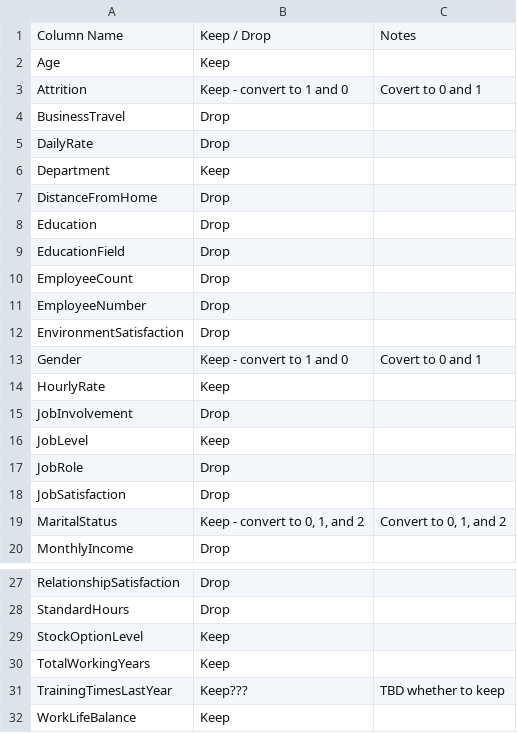
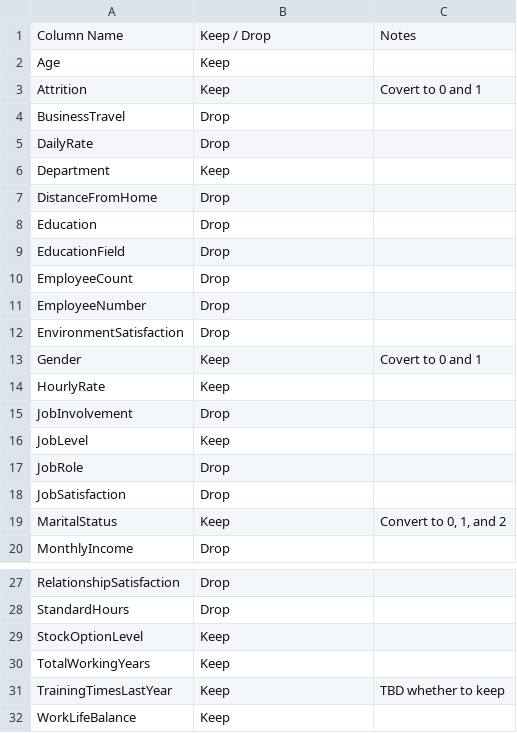
Before and after one commit to mxx8813/Employee_Attrition, a CSV file: WA_Fn-UseC_-HR-Employee-Attrition.csv, drawn as a sheet; only a part is shown, gaps mark what is left out.

Commit message:
updated columns

```diff
--- a/WA_Fn-UseC_-HR-Employee-Attrition.csv
+++ b/WA_Fn-UseC_-HR-Employee-Attrition.csv
@@ -2,3 +2,3 @@
 Age,Keep ,
-Attrition,Keep - convert to 1 and 0,Covert to 0 and 1
+Attrition,Keep ,Covert to 0 and 1
 BusinessTravel,Drop,
@@ -12,3 +12,3 @@ EmployeeNumber,Drop,
 EnvironmentSatisfaction,Drop,
-Gender,Keep - convert to 1 and 0,Covert to 0 and 1
+Gender,Keep ,Covert to 0 and 1
 HourlyRate,Keep,
@@ -18,3 +18,3 @@ JobRole,Drop,
 JobSatisfaction,Drop,
-MaritalStatus,"Keep - convert to 0, 1, and 2","Convert to 0, 1, and 2"
+MaritalStatus,Keep ,"Convert to 0, 1, and 2"
 MonthlyIncome,Drop,
@@ -30,3 +30,3 @@ StockOptionLevel,Keep,
 TotalWorkingYears,Keep,
-TrainingTimesLastYear,Keep???,TBD whether to keep
+TrainingTimesLastYear,Keep ,TBD whether to keep
 WorkLifeBalance,Keep,
```
